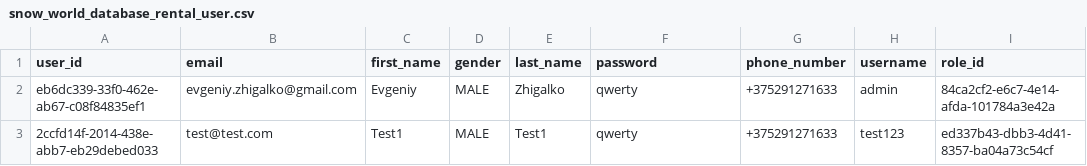
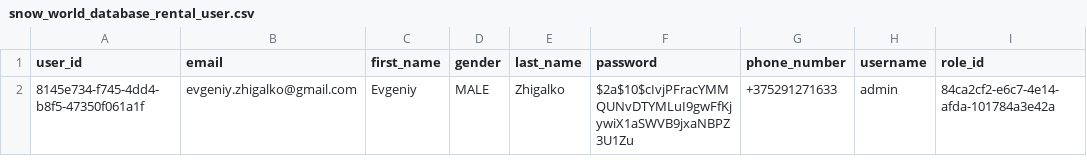
Before and after one commit to evzhigalko/snow-world, a CSV file: .init/src/main/resources/db/data/snow_world_database_rental_user.csv, drawn as a sheet.

```diff
--- a/.init/src/main/resources/db/data/snow_world_database_rental_user.csv
+++ b/.init/src/main/resources/db/data/snow_world_database_rental_user.csv
@@ -1,3 +1,2 @@
 user_id,email,first_name,gender,last_name,password,phone_number,username,role_id
-eb6dc339-33f0-462e-ab67-c08f84835ef1,evgeniy.zhigalko@gmail.com,Evgeniy,MALE,Zhigalko,qwerty,+375291271633,admin,84ca2cf2-e6c7-4e14-afda-101784a3e42a
-2ccfd14f-2014-438e-abb7-eb29debed033,test@test.com,Test1,MALE,Test1,qwerty,+375291271633,test123,ed337b43-dbb3-4d41-8357-ba04a73c54cf
+8145e734-f745-4dd4-b8f5-47350f061a1f,evgeniy.zhigalko@gmail.com,Evgeniy,MALE,Zhigalko,$2a$10$cIvjPFracYMMQUNvDTYMLuI9gwFfKjywiX1aSWVB9jxaNBPZ3U1Zu,+375291271633,admin,84ca2cf2-e6c7-4e14-afda-101784a3e42a
```
Also changed, not shown: 13 other files.
